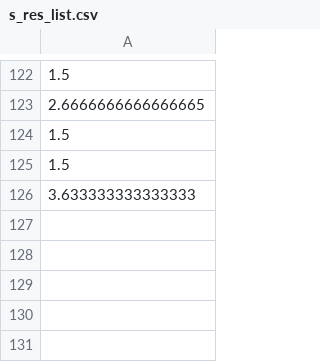
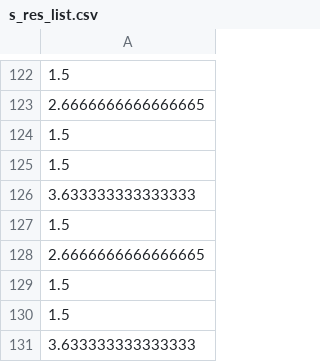
Before and after one commit to Hackathon-LHP-Team/TedUp, a CSV file: src/assets/s_res_list.csv, drawn as a sheet; only a part is shown, gaps mark what is left out; the diff names each change by its address in the sheet, - before the commit and + after, or states it on an @@ line.

```diff
--- a/src/assets/s_res_list.csv
+++ b/src/assets/s_res_list.csv
+row 127: 1.5
+row 128: 2.6666666666666665
+row 129: 1.5
+row 130: 1.5
+row 131: 3.633333333333333
```
Also changed, not shown: src/assets/Q_value.csv, src/assets/temp.csv, 7 other files.
